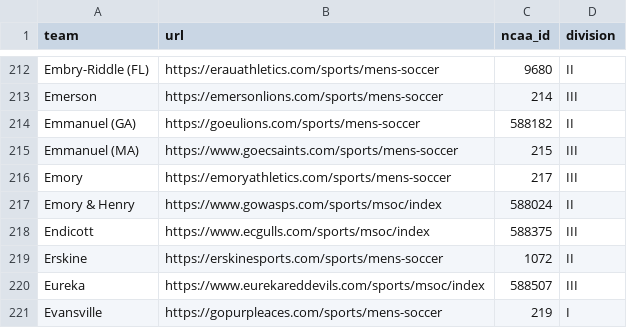
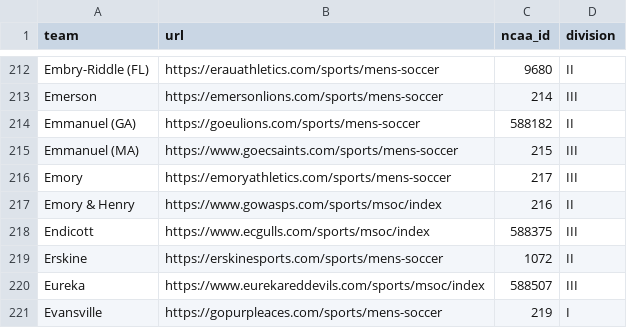
Before and after one commit to Sports-Roster-Data/mens-soccer, a CSV file: data/input/teams.csv, drawn as a sheet; only a part is shown, gaps mark what is left out; the diff covers the shown part only.

```diff
--- a/data/input/teams.csv
+++ b/data/input/teams.csv
@@ -216,3 +216,3 @@ Emmanuel (MA),https://www.goecsaints.com/sports/mens-soccer,215,III
 Emory,https://emoryathletics.com/sports/mens-soccer,217,III
-Emory & Henry,https://www.gowasps.com/sports/msoc/index,588024,II
+Emory & Henry,https://www.gowasps.com/sports/msoc/index,216,II
 Endicott,https://www.ecgulls.com/sports/msoc/index,588375,III
```
Also changed, not shown: 1 removed row and 7 edited cells elsewhere in this file, 1 other file.
